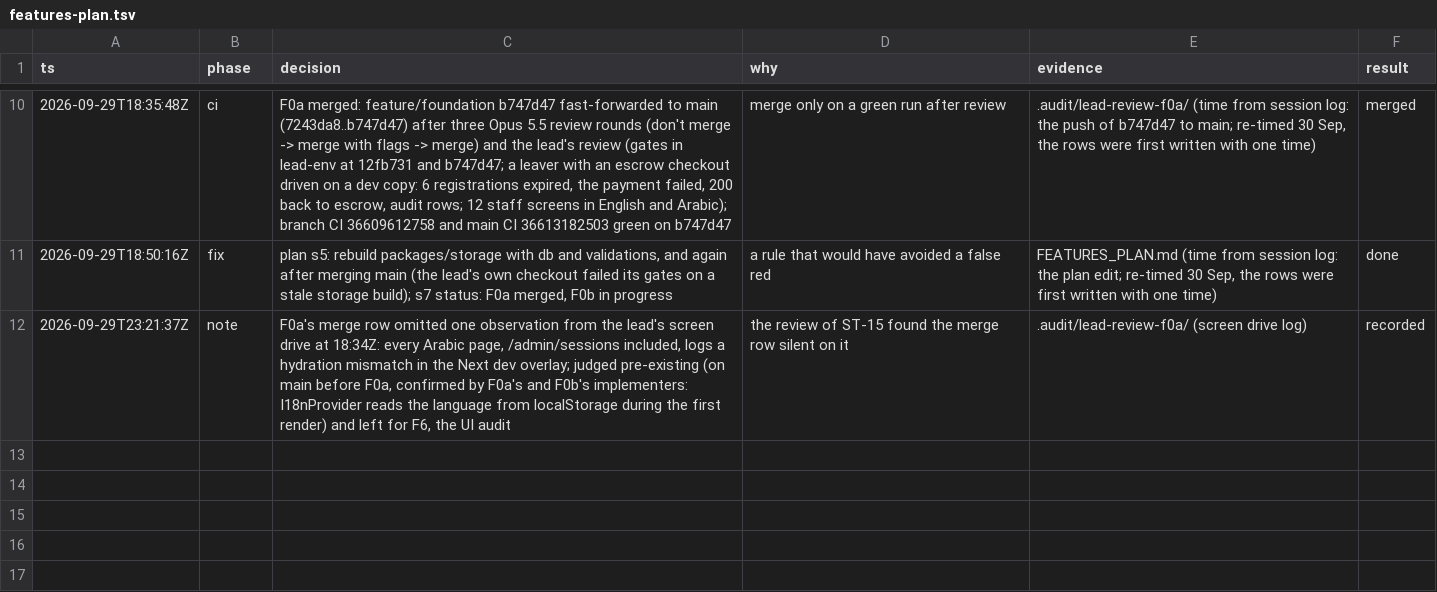
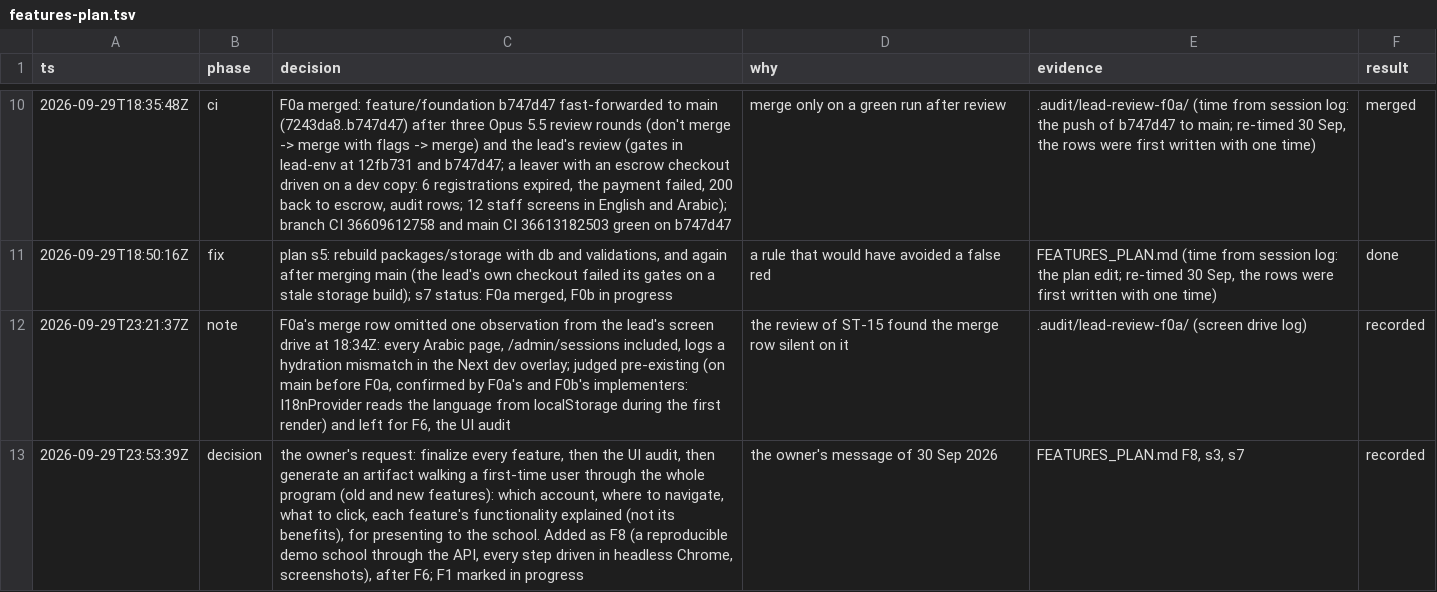
Before and after one commit to MohamedElnaggar1223/subject-reservation-system, a TSV file: .audit/features-plan.tsv, drawn as a sheet; only a part is shown, gaps mark what is left out; the diff names each change by its address in the sheet, - before the commit and + after, or states it on an @@ line.

```diff
--- a/.audit/features-plan.tsv
+++ b/.audit/features-plan.tsv
+row 13: 2026-09-29T23:53:39Z | decision | the owner's request: finalize every feature, then the UI audit, then generate an artifact walking a first-time user through the whole program (old and new features): which account, where to navigate, what to click, each feature's functionality explained (not its benefits), for presenting to the school. Added as F8 (a reproducible demo school through the API, every step driven in headless Chrome, screenshots), after F6; F1 marked in progress | the owner's message of 30 Sep 2026 | FEATURES_PLAN.md F8, s3, s7 | recorded
```
Also changed, not shown: .audit/state-audit.tsv, 1 other file.
